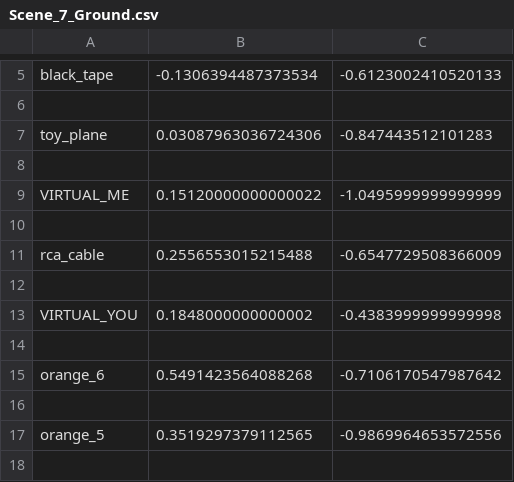
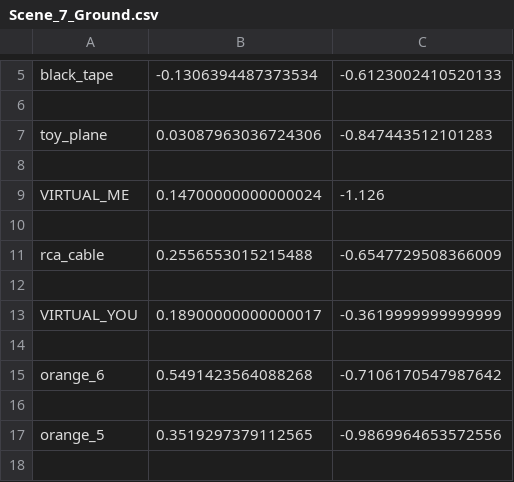
Before and after one commit to gauravmm/Brown-Honors-Thesis, a CSV file: Code/Incremental Parser/Batch_2069005/Batch_2069005/Scene_7_Ground.csv, drawn as a sheet; only a part is shown, gaps mark what is left out.

```diff
--- a/Code/Incremental Parser/Batch_2069005/Batch_2069005/Scene_7_Ground.csv
+++ b/Code/Incremental Parser/Batch_2069005/Batch_2069005/Scene_7_Ground.csv
@@ -8,3 +8,3 @@ toy_plane,0.03087963036724306,-0.847443512101283
 
-VIRTUAL_ME,0.15120000000000022,-1.0495999999999999
+VIRTUAL_ME,0.14700000000000024,-1.126
 
@@ -12,3 +12,3 @@ rca_cable,0.2556553015215488,-0.6547729508366009
 
-VIRTUAL_YOU,0.1848000000000002,-0.4383999999999998
+VIRTUAL_YOU,0.18900000000000017,-0.3619999999999999
 
```
Also changed, not shown: Code/Incremental Parser/Batch_2069005/Batch_2069005/Scene_8_Ground.csv, Code/Incremental Parser/Batch_2069005/Batch_2069005/Scene_9_Ground.csv, 24 other files.
